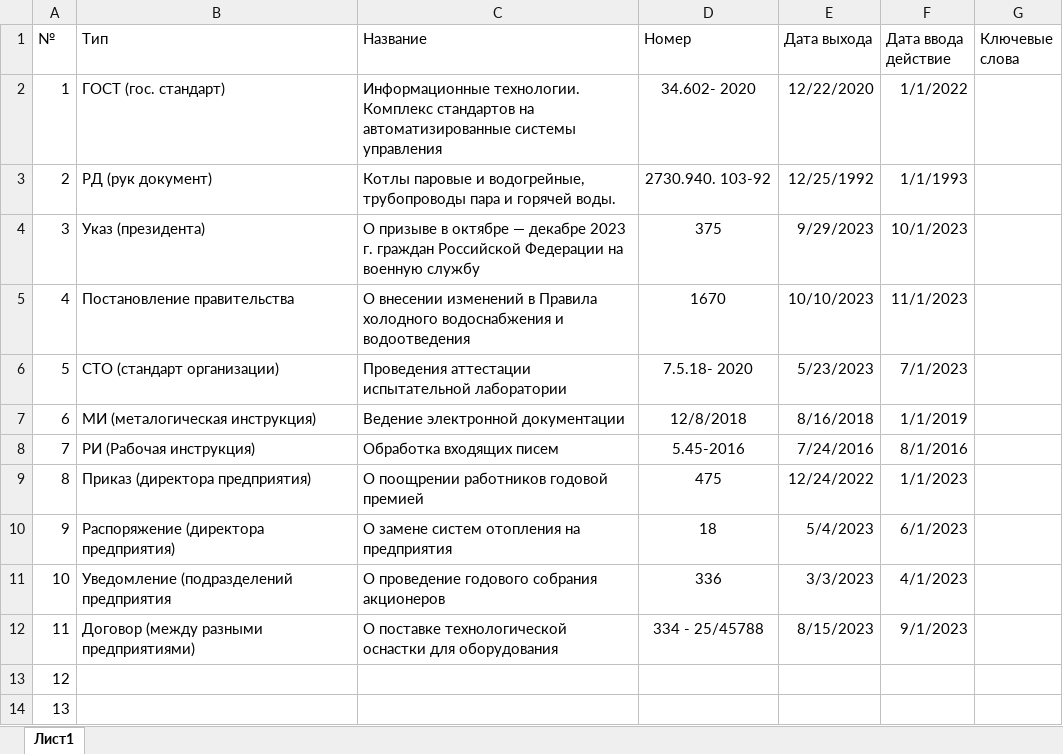
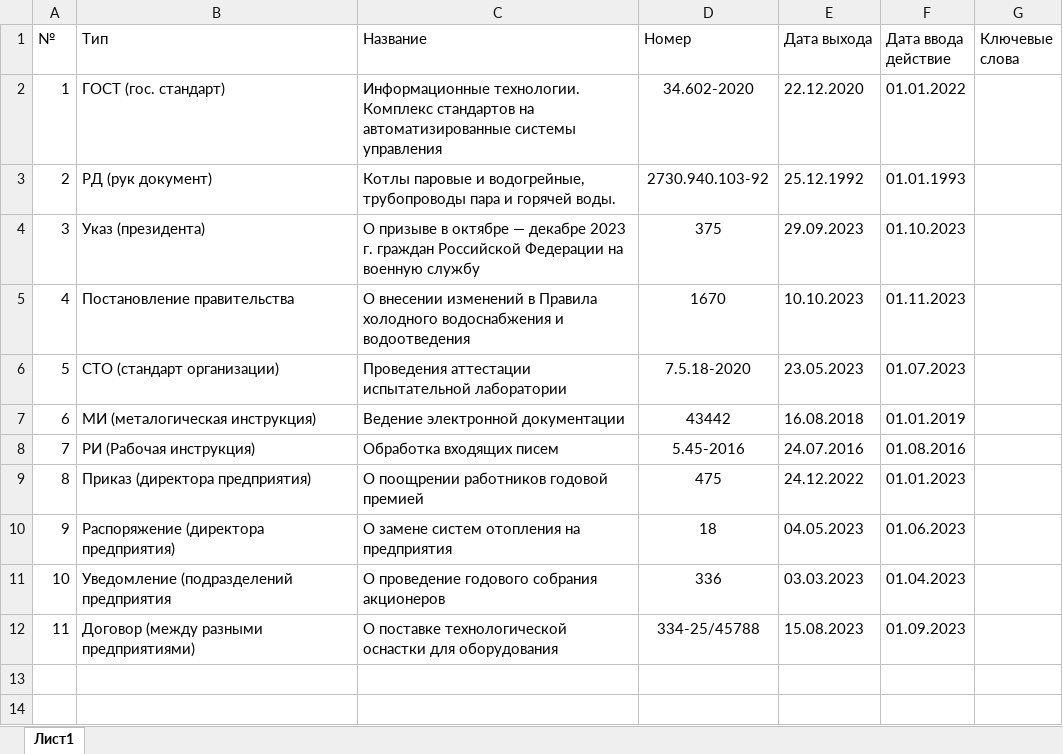
Before and after one commit to PROF-Development/hih2023_junior, an Excel workbook: hih2023/data/example.xlsx, sheet Лист1, drawn as a sheet; values as stored, in another font and other column widths than the file's, no borders; the diff names each change by its address in the sheet, - before the commit and + after, or states it on an @@ line.

```diff
--- a/hih2023/data/example.xlsx (sheet Лист1)
+++ b/hih2023/data/example.xlsx (sheet Лист1)
-D2 (Номер): 34.602- 2020
+D2 (Номер): 34.602-2020
-E2 (Дата выхода): 12/22/2020
+E2 (Дата выхода): 22.12.2020
-F2 (Дата ввода действие): 1/1/2022
+F2 (Дата ввода действие): 01.01.2022
-D3 (Номер): 2730.940. 103-92
+D3 (Номер): 2730.940.103-92
-E3 (Дата выхода): 12/25/1992
+E3 (Дата выхода): 25.12.1992
-F3 (Дата ввода действие): 1/1/1993
+F3 (Дата ввода действие): 01.01.1993
-E4 (Дата выхода): 9/29/2023
+E4 (Дата выхода): 29.09.2023
-F4 (Дата ввода действие): 10/1/2023
+F4 (Дата ввода действие): 01.10.2023
-E5 (Дата выхода): 10/10/2023
+E5 (Дата выхода): 10.10.2023
-F5 (Дата ввода действие): 11/1/2023
+F5 (Дата ввода действие): 01.11.2023
-D6 (Номер): 7.5.18- 2020
+D6 (Номер): 7.5.18-2020
-E6 (Дата выхода): 5/23/2023
+E6 (Дата выхода): 23.05.2023
-F6 (Дата ввода действие): 7/1/2023
+F6 (Дата ввода действие): 01.07.2023
-D7 (Номер): 12/8/2018
+D7 (Номер): 43442
-E7 (Дата выхода): 8/16/2018
+E7 (Дата выхода): 16.08.2018
-F7 (Дата ввода действие): 1/1/2019
+F7 (Дата ввода действие): 01.01.2019
-E8 (Дата выхода): 7/24/2016
+E8 (Дата выхода): 24.07.2016
-F8 (Дата ввода действие): 8/1/2016
+F8 (Дата ввода действие): 01.08.2016
-E9 (Дата выхода): 12/24/2022
+E9 (Дата выхода): 24.12.2022
-F9 (Дата ввода действие): 1/1/2023
+F9 (Дата ввода действие): 01.01.2023
-E10 (Дата выхода): 5/4/2023
+E10 (Дата выхода): 04.05.2023
-F10 (Дата ввода действие): 6/1/2023
+F10 (Дата ввода действие): 01.06.2023
-E11 (Дата выхода): 3/3/2023
+E11 (Дата выхода): 03.03.2023
-F11 (Дата ввода действие): 4/1/2023
+F11 (Дата ввода действие): 01.04.2023
-D12 (Номер): 334 - 25/45788
+D12 (Номер): 334-25/45788
-E12 (Дата выхода): 8/15/2023
+E12 (Дата выхода): 15.08.2023
-F12 (Дата ввода действие): 9/1/2023
+F12 (Дата ввода действие): 01.09.2023
-row 13: 12
-row 14: 13
```
Also changed, not shown: 9 other files.
